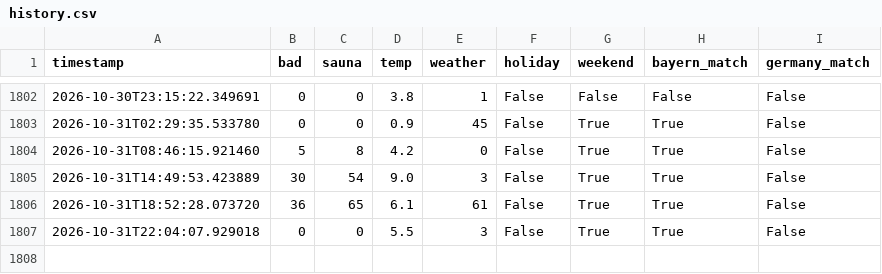
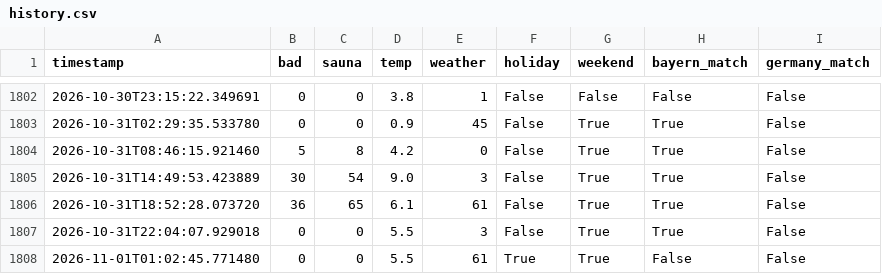
Before and after one commit to kilianmannl-cloud/therme-tracker, a CSV file: docs/history.csv, drawn as a sheet; only a part is shown, gaps mark what is left out; the diff names each change by its address in the sheet, - before the commit and + after, or states it on an @@ line.

```diff
--- a/docs/history.csv
+++ b/docs/history.csv
+row 1808: 2026-11-01T01:02:45.771480 | 0 | 0 | 5.5 | 61 | True | True | False | False
```
Also changed, not shown: data/history.csv.
